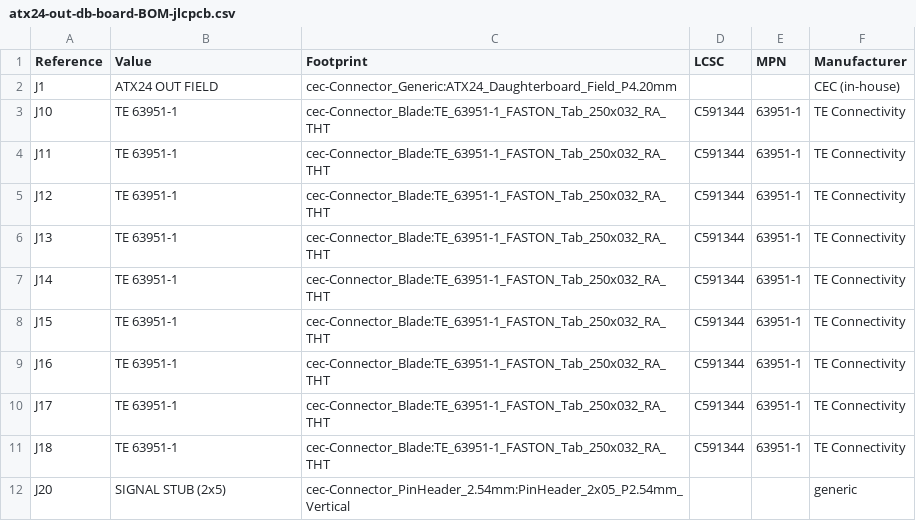
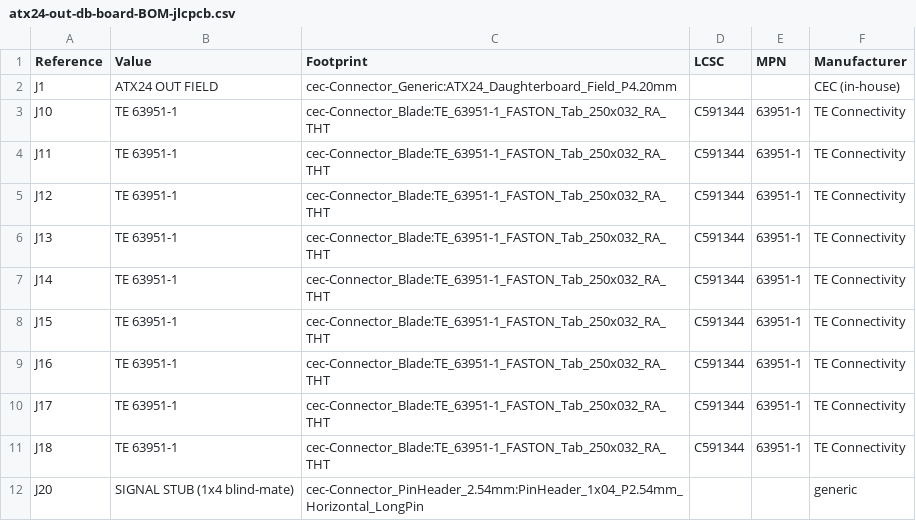
Before and after one commit to nathanfraske/CEC-Platform, a CSV file: modules/output-daughterboards/atx24-out-db/bom/atx24-out-db-board-BOM-jlcpcb.csv, drawn as a sheet.

```diff
--- a/modules/output-daughterboards/atx24-out-db/bom/atx24-out-db-board-BOM-jlcpcb.csv
+++ b/modules/output-daughterboards/atx24-out-db/bom/atx24-out-db-board-BOM-jlcpcb.csv
@@ -11,2 +11,2 @@
 "J18","TE 63951-1","cec-Connector_Blade:TE_63951-1_FASTON_Tab_250x032_RA_THT","C591344","63951-1","TE Connectivity"
-"J20","SIGNAL STUB (2x5)","cec-Connector_PinHeader_2.54mm:PinHeader_2x05_P2.54mm_Vertical","","","generic"
+"J20","SIGNAL STUB (1x4 blind-mate)","cec-Connector_PinHeader_2.54mm:PinHeader_1x04_P2.54mm_Horizontal_LongPin","","","generic"
```
Also changed, not shown: 4 other files.
